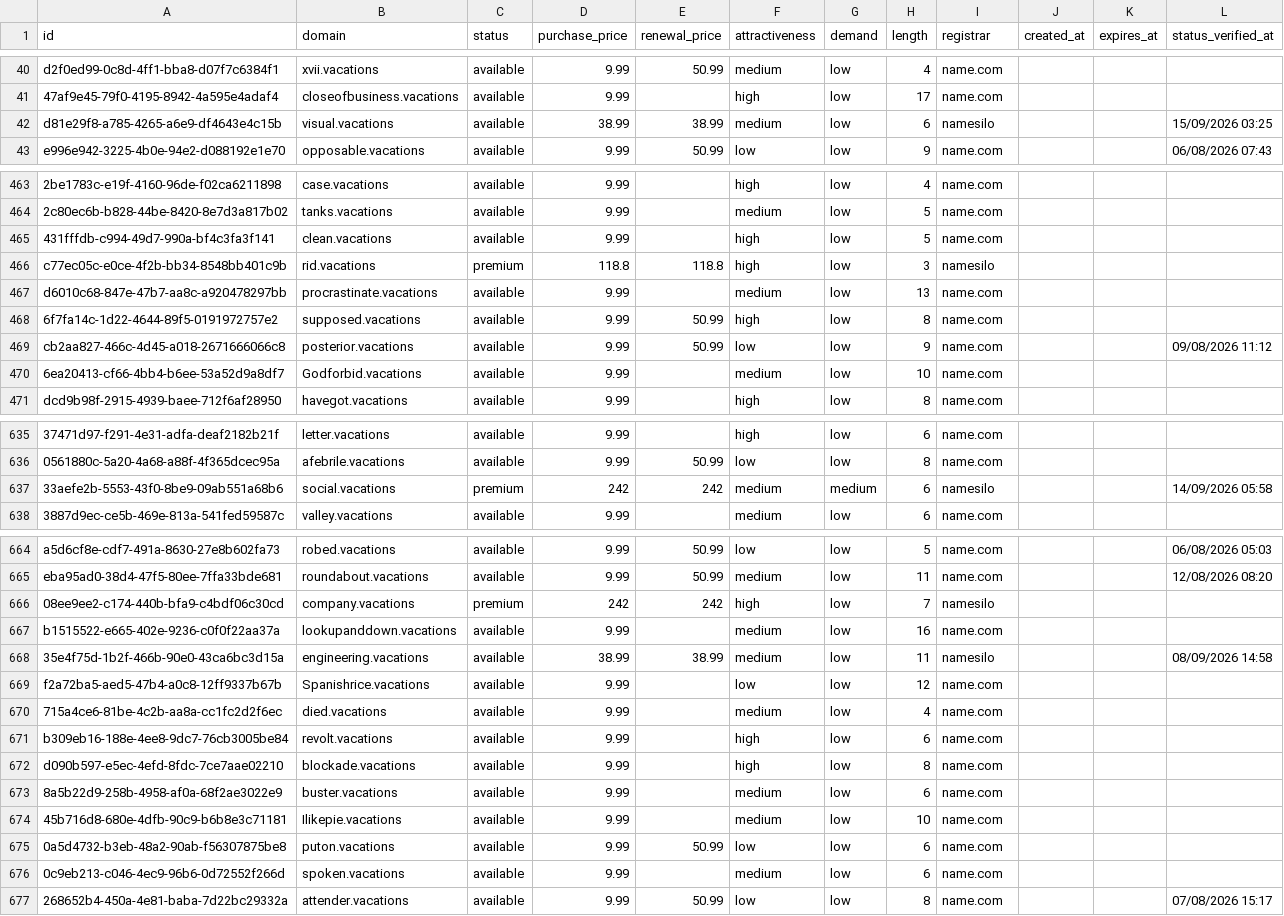
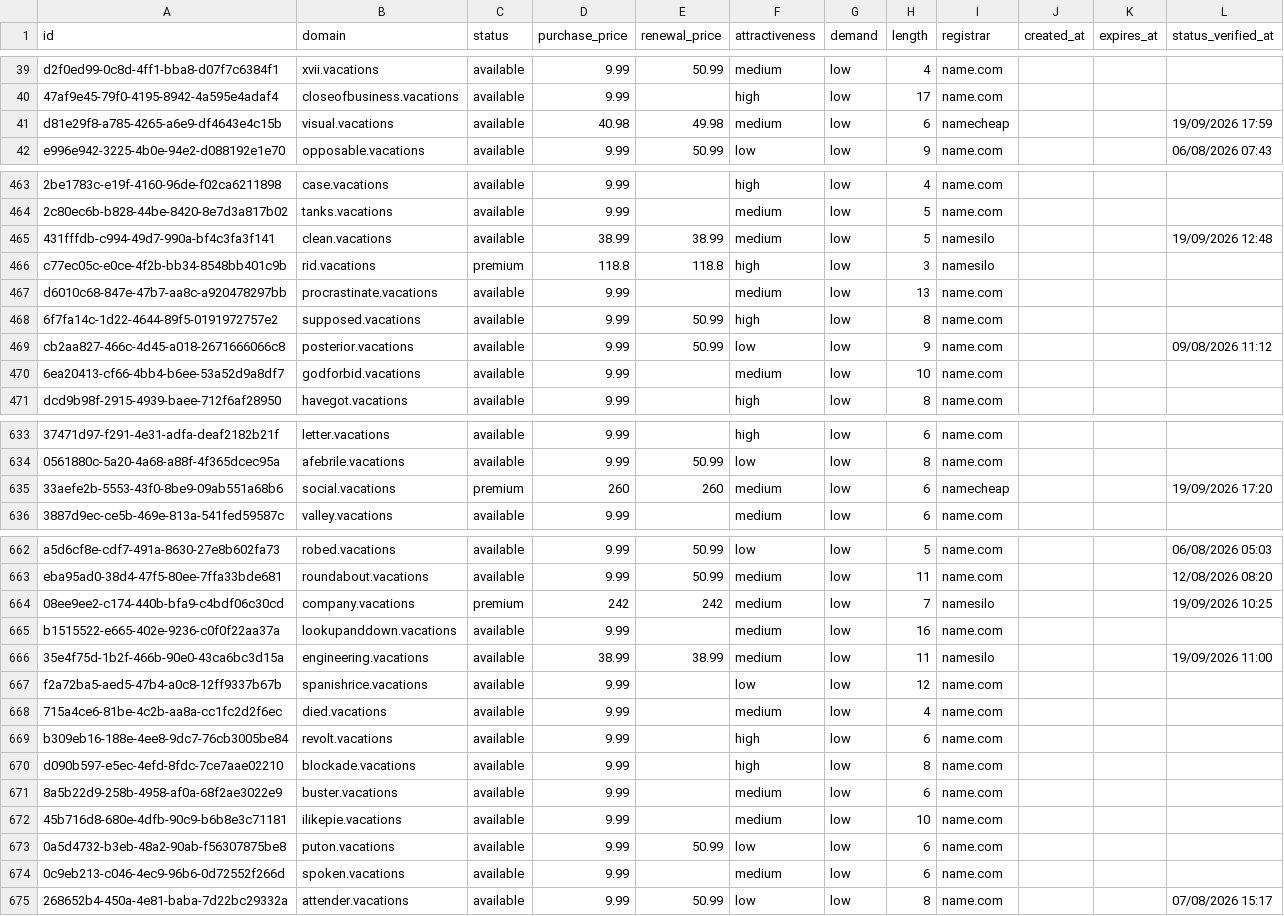
Before and after one commit to UniqueDomains/vacations-oneword-domains, a CSV file: vacations.csv, drawn as a sheet; only a part is shown, gaps mark what is left out; addresses are those after the commit; the diff covers the shown part only; the diff names each change by its address in the sheet, - before the commit and + after, or states it on an @@ line.

Commit message:
Domains update

```diff
--- a/vacations.csv
+++ b/vacations.csv
-D41 (purchase_price): 38.99
+D41 (purchase_price): 40.98
-E41 (renewal_price): 38.99
+E41 (renewal_price): 49.98
-I41 (registrar): namesilo
+I41 (registrar): namecheap
-L41 (status_verified_at): 15/09/2026 03:25
+L41 (status_verified_at): 19/09/2026 17:59
-D465 (purchase_price): 9.99
+D465 (purchase_price): 38.99
-E465 (renewal_price): (empty)
+E465 (renewal_price): 38.99
-F465 (attractiveness): high
+F465 (attractiveness): medium
-I465 (registrar): name.com
+I465 (registrar): namesilo
-L465 (status_verified_at): (empty)
+L465 (status_verified_at): 19/09/2026 12:48
-B470 (domain): Godforbid.vacations
+B470 (domain): godforbid.vacations
-D635 (purchase_price): 242
+D635 (purchase_price): 260
-E635 (renewal_price): 242
+E635 (renewal_price): 260
-G635 (demand): medium
+G635 (demand): low
-I635 (registrar): namesilo
+I635 (registrar): namecheap
-L635 (status_verified_at): 14/09/2026 05:58
+L635 (status_verified_at): 19/09/2026 17:20
-F664 (attractiveness): high
+F664 (attractiveness): medium
-L664 (status_verified_at): (empty)
+L664 (status_verified_at): 19/09/2026 10:25
-L666 (status_verified_at): 08/09/2026 14:58
+L666 (status_verified_at): 19/09/2026 11:00
-B667 (domain): Spanishrice.vacations
+B667 (domain): spanishrice.vacations
-B672 (domain): Ilikepie.vacations
+B672 (domain): ilikepie.vacations
```
Also changed, not shown: 3 added rows, 3 removed rows and 69 edited cells elsewhere in this file, 4 other files.
